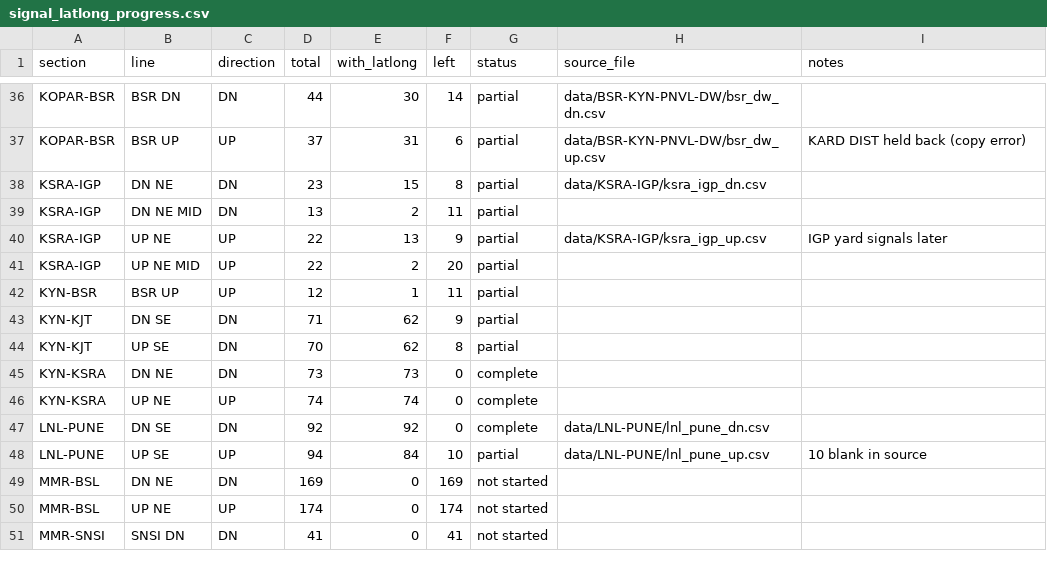
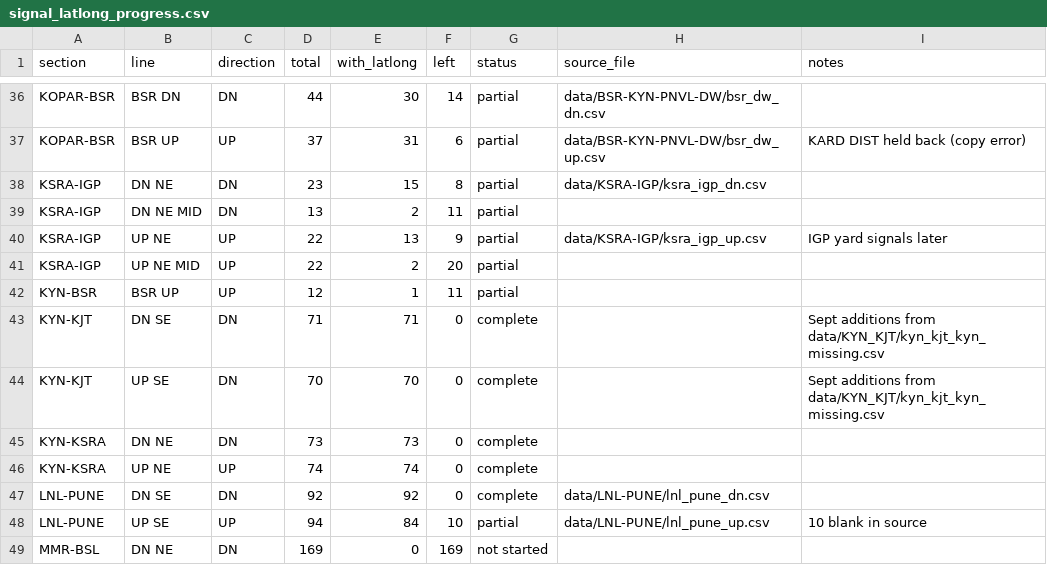
Before and after one commit to jaynair0405/bbtro, a CSV file: docs/signal_latlong_progress.csv, drawn as a sheet; only a part is shown, gaps mark what is left out; the shorter side is filled out with more unchanged rows.

```diff
--- a/docs/signal_latlong_progress.csv
+++ b/docs/signal_latlong_progress.csv
@@ -42,4 +42,4 @@ KSRA-IGP,UP NE MID,UP,22,2,20,partial,,
 KYN-BSR,BSR UP,UP,12,1,11,partial,,
-KYN-KJT,DN SE,DN,71,62,9,partial,,
-KYN-KJT,UP SE,DN,70,62,8,partial,,
+KYN-KJT,DN SE,DN,71,71,0,complete,,Sept additions from data/KYN_KJT/kyn_kjt_kyn_missing.csv
+KYN-KJT,UP SE,DN,70,70,0,complete,,Sept additions from data/KYN_KJT/kyn_kjt_kyn_missing.csv
 KYN-KSRA,DN NE,DN,73,73,0,complete,,
```
Also changed, not shown: 3 other files.
